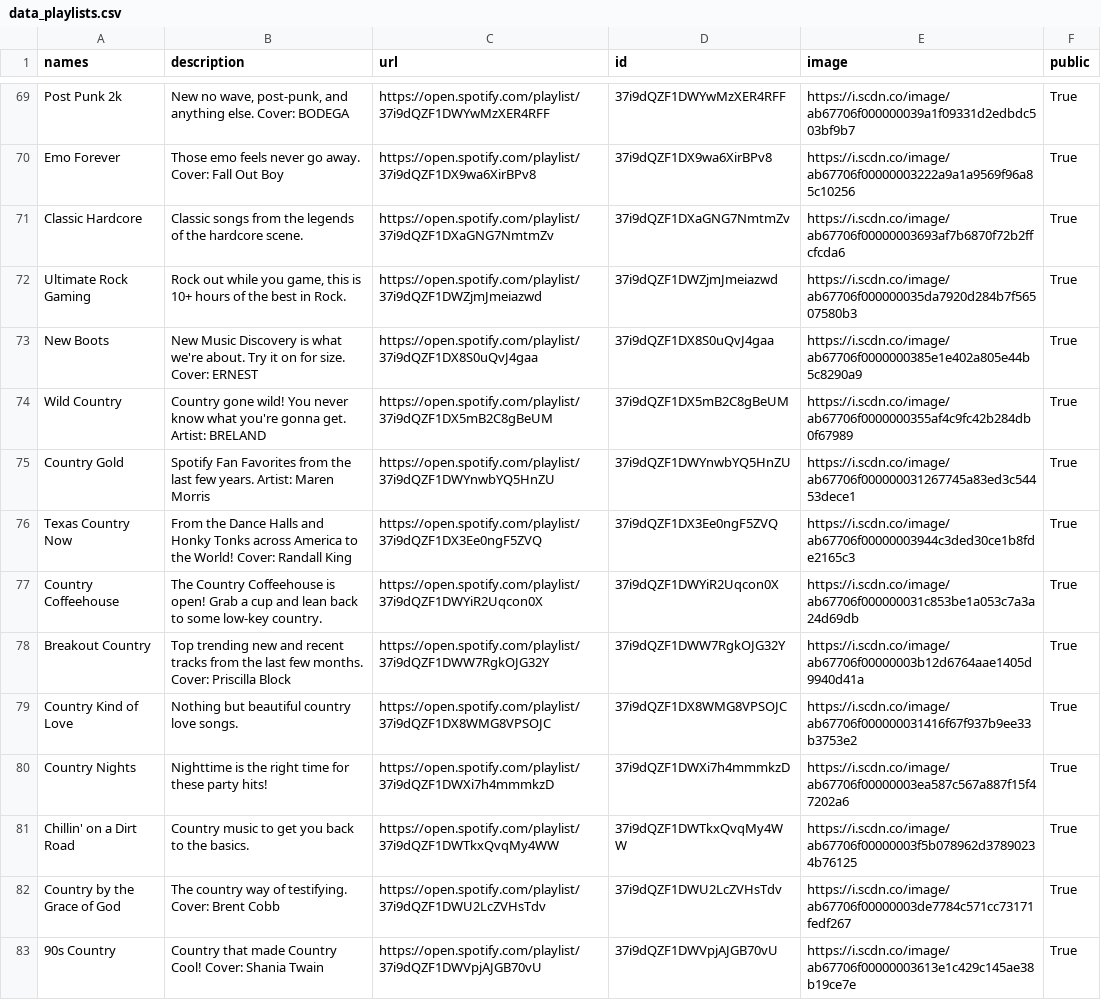
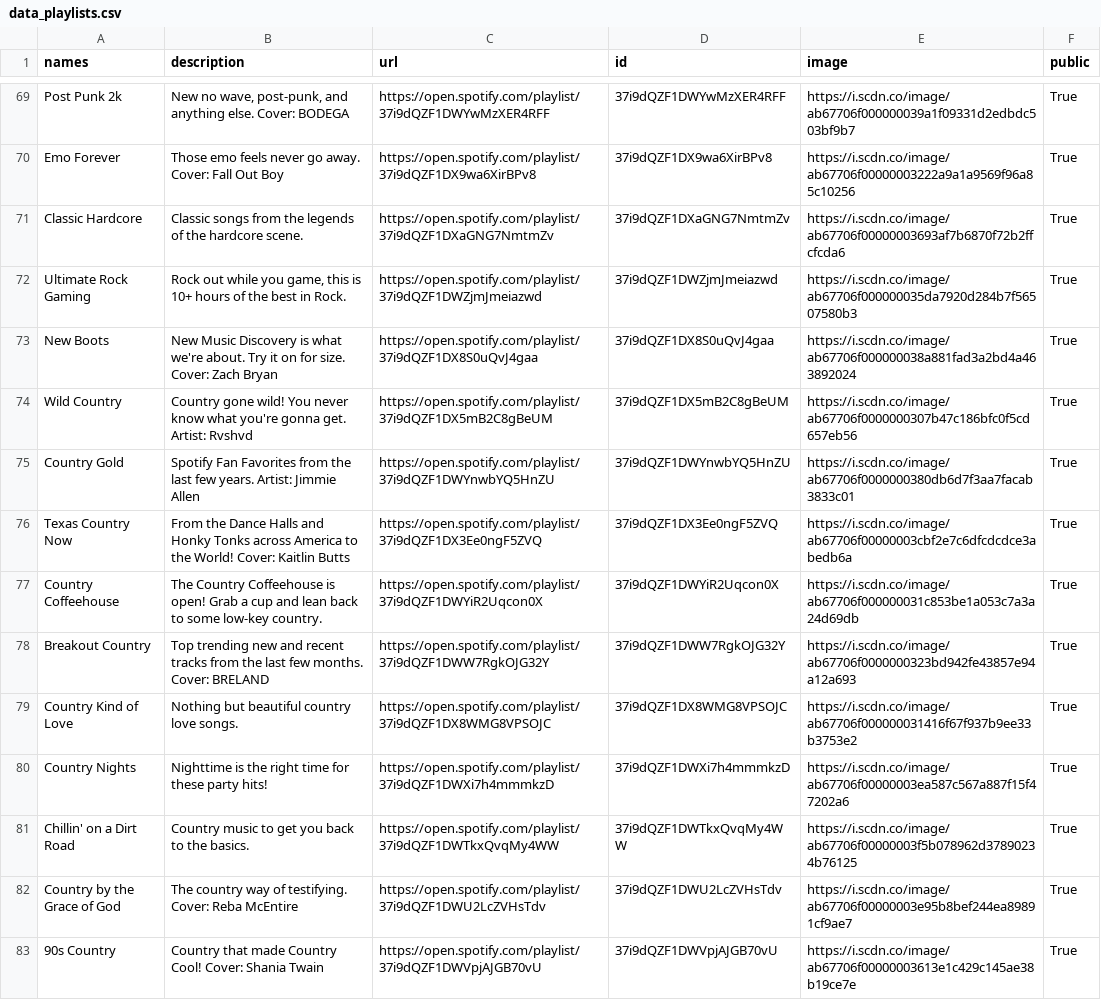
Before and after one commit to GrAMATO/Spotify_final, a CSV file: Testfolder/data_playlists.csv, drawn as a sheet; only a part is shown, gaps mark what is left out; the diff covers the shown part only.

```diff
--- a/Testfolder/data_playlists.csv
+++ b/Testfolder/data_playlists.csv
@@ -74,8 +77,8 @@ Classic Hardcore,Classic songs from the legends of the hardcore scene.,https://o
 Ultimate Rock Gaming,"Rock out while you game, this is 10+ hours of the best in Rock.",https://open.spotify.com/playlist/37i9dQZF1DWZjmJmeiazwd,37i9dQZF1DWZjmJmeiazwd,https://i.scdn.co/image/ab67706f000000035da7920d284b7f56507580b3,True
-New Boots,New Music Discovery is what we're about. Try it on for size. Cover: ERNEST,https://open.spotify.com/playlist/37i9dQZF1DX8S0uQvJ4gaa,37i9dQZF1DX8S0uQvJ4gaa,https://i.scdn.co/image/ab67706f0000000385e1e402a805e44b5c8290a9,True
-Wild Country,Country gone wild! You never know what you're gonna get.  Artist: BRELAND,https://open.spotify.com/playlist/37i9dQZF1DX5mB2C8gBeUM,37i9dQZF1DX5mB2C8gBeUM,https://i.scdn.co/image/ab67706f0000000355af4c9fc42b284db0f67989,True
-Country Gold,Spotify Fan Favorites from the last few years.  Artist: Maren Morris,https://open.spotify.com/playlist/37i9dQZF1DWYnwbYQ5HnZU,37i9dQZF1DWYnwbYQ5HnZU,https://i.scdn.co/image/ab67706f000000031267745a83ed3c54453dece1,True
-Texas Country Now,From the Dance Halls and Honky Tonks across America to the World! Cover: Randall King,https://open.spotify.com/playlist/37i9dQZF1DX3Ee0ngF5ZVQ,37i9dQZF1DX3Ee0ngF5ZVQ,https://i.scdn.co/image/ab67706f00000003944c3ded30ce1b8fde2165c3,True
+New Boots,New Music Discovery is what we're about. Try it on for size. Cover: Zach Bryan,https://open.spotify.com/playlist/37i9dQZF1DX8S0uQvJ4gaa,37i9dQZF1DX8S0uQvJ4gaa,https://i.scdn.co/image/ab67706f000000038a881fad3a2bd4a463892024,True
+Wild Country,Country gone wild! You never know what you're gonna get.  Artist: Rvshvd,https://open.spotify.com/playlist/37i9dQZF1DX5mB2C8gBeUM,37i9dQZF1DX5mB2C8gBeUM,https://i.scdn.co/image/ab67706f0000000307b47c186bfc0f5cd657eb56,True
+Country Gold,Spotify Fan Favorites from the last few years.  Artist: Jimmie Allen,https://open.spotify.com/playlist/37i9dQZF1DWYnwbYQ5HnZU,37i9dQZF1DWYnwbYQ5HnZU,https://i.scdn.co/image/ab67706f0000000380db6d7f3aa7facab3833c01,True
+Texas Country Now,From the Dance Halls and Honky Tonks across America to the World! Cover: Kaitlin Butts,https://open.spotify.com/playlist/37i9dQZF1DX3Ee0ngF5ZVQ,37i9dQZF1DX3Ee0ngF5ZVQ,https://i.scdn.co/image/ab67706f00000003cbf2e7c6dfcdcdce3abedb6a,True
 Country Coffeehouse,The Country Coffeehouse is open! Grab a cup and lean back to some low-key country.,https://open.spotify.com/playlist/37i9dQZF1DWYiR2Uqcon0X,37i9dQZF1DWYiR2Uqcon0X,https://i.scdn.co/image/ab67706f000000031c853be1a053c7a3a24d69db,True
-Breakout Country,Top trending new and recent tracks from the last few months. Cover: Priscilla Block,https://open.spotify.com/playlist/37i9dQZF1DWW7RgkOJG32Y,37i9dQZF1DWW7RgkOJG32Y,https://i.scdn.co/image/ab67706f00000003b12d6764aae1405d9940d41a,True
+Breakout Country,Top trending new and recent tracks from the last few months. Cover: BRELAND,https://open.spotify.com/playlist/37i9dQZF1DWW7RgkOJG32Y,37i9dQZF1DWW7RgkOJG32Y,https://i.scdn.co/image/ab67706f0000000323bd942fe43857e94a12a693,True
 Country Kind of Love,Nothing but beautiful country love songs. ,https://open.spotify.com/playlist/37i9dQZF1DX8WMG8VPSOJC,37i9dQZF1DX8WMG8VPSOJC,https://i.scdn.co/image/ab67706f000000031416f67f937b9ee33b3753e2,True
@@ -83,4 +86,3 @@ Country Nights,Nighttime is the right time for these party hits!,https://open.sp
 Chillin' on a Dirt Road,Country music to get you back to the basics.,https://open.spotify.com/playlist/37i9dQZF1DWTkxQvqMy4WW,37i9dQZF1DWTkxQvqMy4WW,https://i.scdn.co/image/ab67706f00000003f5b078962d37890234b76125,True
-Country by the Grace of God,"The country way of testifying.
-Cover: Brent Cobb",https://open.spotify.com/playlist/37i9dQZF1DWU2LcZVHsTdv,37i9dQZF1DWU2LcZVHsTdv,https://i.scdn.co/image/ab67706f00000003de7784c571cc73171fedf267,True
+Country by the Grace of God,The country way of testifying. Cover: Reba McEntire,https://open.spotify.com/playlist/37i9dQZF1DWU2LcZVHsTdv,37i9dQZF1DWU2LcZVHsTdv,https://i.scdn.co/image/ab67706f00000003e95b8bef244ea89891cf9ae7,True
 90s Country,Country that made Country Cool! Cover: Shania Twain,https://open.spotify.com/playlist/37i9dQZF1DWVpjAJGB70vU,37i9dQZF1DWVpjAJGB70vU,https://i.scdn.co/image/ab67706f00000003613e1c429c145ae38b19ce7e,True
```
Also changed, not shown: 141 edited cells elsewhere in this file.
